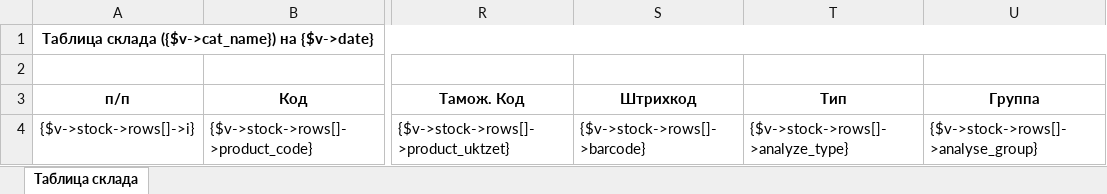
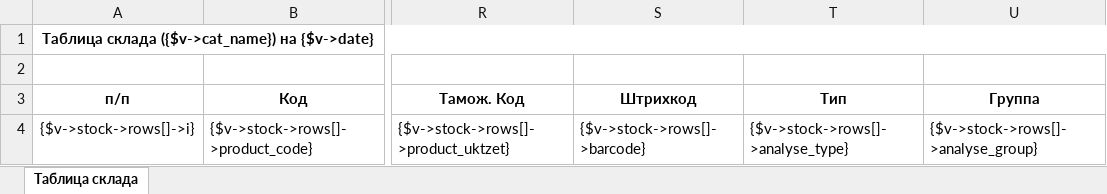
Before and after one commit to baycik/isell, an Excel workbook: application/views/rpt/ru/StockTable.xlsx, sheet Таблица склада, drawn as a sheet; only a part is shown, gaps mark what is left out; values as stored, in another font and other column widths than the file's, no borders; conditional formats not drawn; the diff names each change by its address in the sheet, - before the commit and + after, or states it on an @@ line.

```diff
--- a/application/views/rpt/ru/StockTable.xlsx (sheet Таблица склада)
+++ b/application/views/rpt/ru/StockTable.xlsx (sheet Таблица склада)
-T4 (Тип): {$v->stock->rows[]->analyze_type}
+T4 (Тип): {$v->stock->rows[]->analyse_type}
```
Also changed, not shown: application/views/rpt/ua/StockTable.xlsx.
